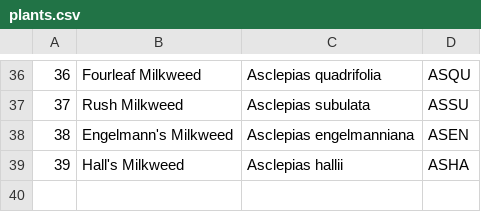
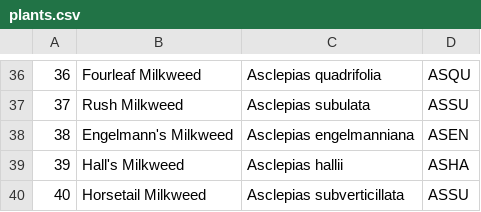
Before and after one commit to haileyxerces/MilkweedTables, a CSV file: plants.csv, drawn as a sheet; only a part is shown, gaps mark what is left out.

Commit message:
Add Horestail Milkweed

```diff
--- a/plants.csv
+++ b/plants.csv
@@ -39 +39,2 @@
 39,Hall's Milkweed,Asclepias hallii,ASHA
+40,Horsetail Milkweed,Asclepias subverticillata,ASSU
```
